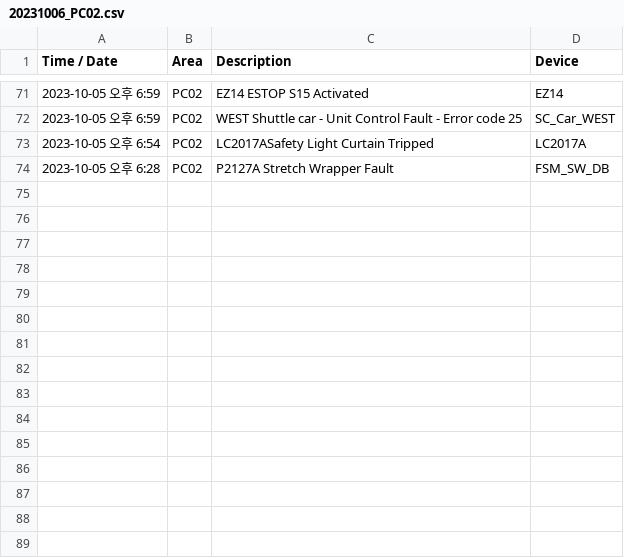
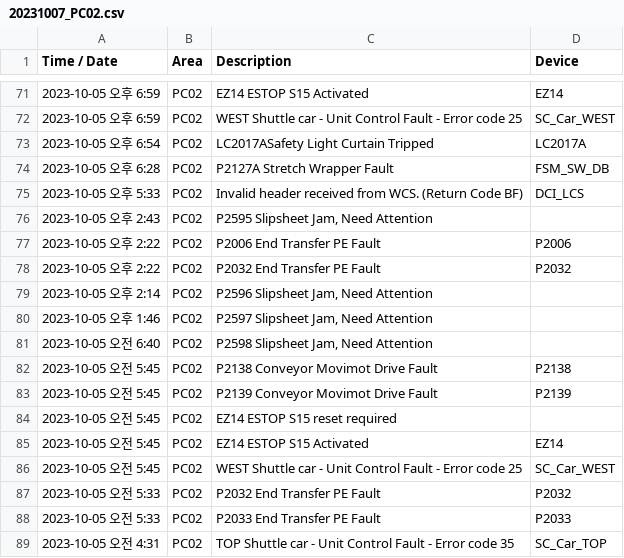
Before and after one commit to shkim89/bupyeong, a CSV file: 20231007_PC02.csv (was 20231006_PC02.csv), drawn as a sheet; only a part is shown, gaps mark what is left out.

```diff
--- a/20231006_PC02.csv
+++ b/20231007_PC02.csv
@@ -74 +74,16 @@
 2023-10-05 오후 6:28,PC02,P2127A Stretch Wrapper Fault,FSM_SW_DB
+2023-10-05 오후 5:33,PC02,Invalid header received from WCS. (Return Code BF),DCI_LCS
+2023-10-05 오후 2:43,PC02,"P2595 Slipsheet Jam, Need Attention",
+2023-10-05 오후 2:22,PC02,P2006 End Transfer PE Fault,P2006
+2023-10-05 오후 2:22,PC02,P2032 End Transfer PE Fault,P2032
+2023-10-05 오후 2:14,PC02,"P2596 Slipsheet Jam, Need Attention",
+2023-10-05 오후 1:46,PC02,"P2597 Slipsheet Jam, Need Attention",
+2023-10-05 오전 6:40,PC02,"P2598 Slipsheet Jam, Need Attention",
+2023-10-05 오전 5:45,PC02,P2138 Conveyor Movimot Drive Fault,P2138
+2023-10-05 오전 5:45,PC02,P2139 Conveyor Movimot Drive Fault,P2139
+2023-10-05 오전 5:45,PC02,EZ14 ESTOP S15 reset required,
+2023-10-05 오전 5:45,PC02,EZ14 ESTOP S15 Activated,EZ14
+2023-10-05 오전 5:45,PC02,WEST Shuttle car - Unit Control Fault - Error code 25,SC_Car_WEST
+2023-10-05 오전 5:33,PC02,P2032 End Transfer PE Fault,P2032
+2023-10-05 오전 5:33,PC02,P2033 End Transfer PE Fault,P2033
+2023-10-05 오전 4:31,PC02,TOP Shuttle car - Unit Control Fault - Error code 35,SC_Car_TOP
```
Also changed, not shown: 20231007_MSAI03.csv, 20231007_UL01.csv, 23 other files.
